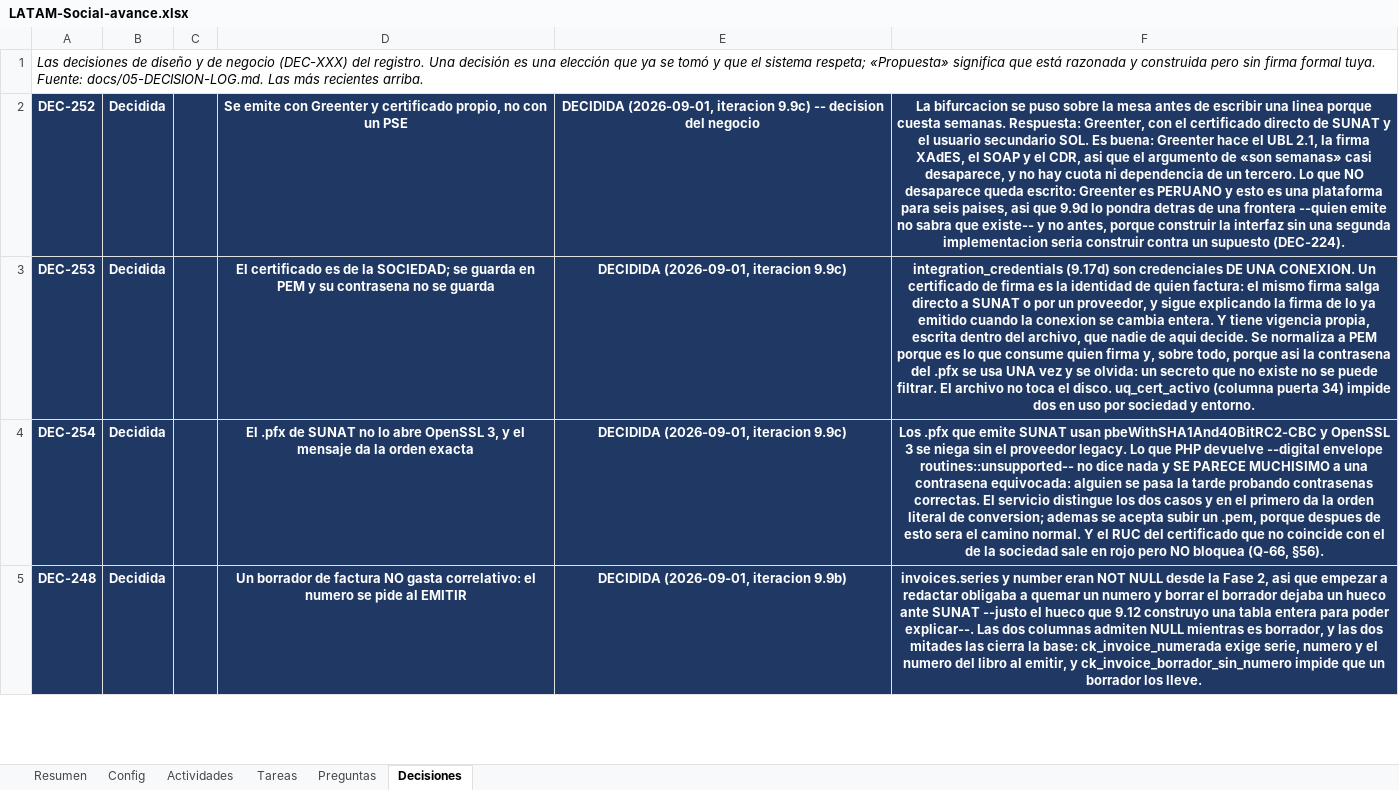
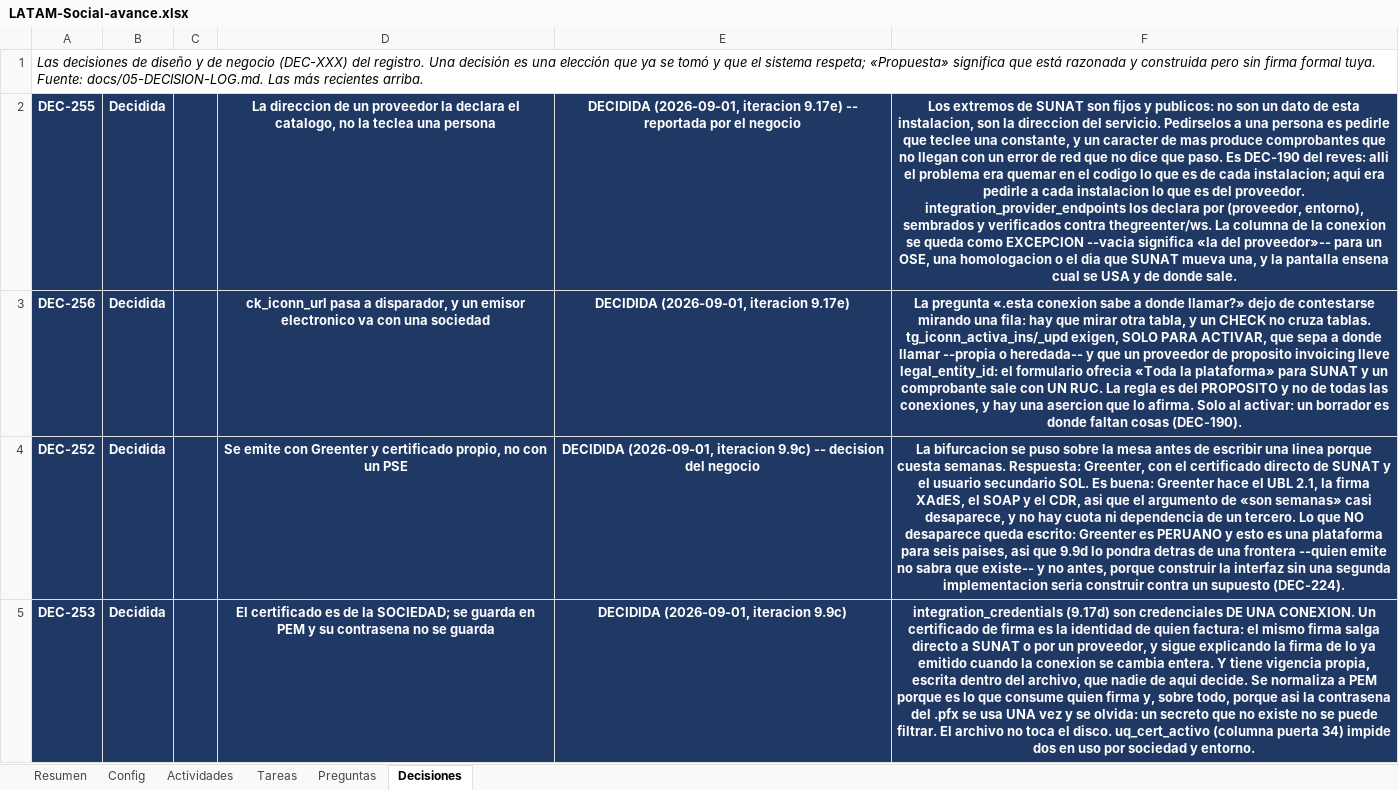
Before and after one commit to carlospandurovia/latam-social, an Excel workbook: docs/LATAM-Social-avance.xlsx, sheet Decisiones, drawn as a sheet; only a part is shown; the shorter side is filled out with more unchanged rows; values as stored, in another font and other column widths than the file's, no borders; conditional formats not drawn; the diff names each change by its address in the sheet, - before the commit and + after, or states it on an @@ line.

Commit message:
9.17e: la URL la declara el catalogo del proveedor, no una persona (DEC-255, DEC-256)

```diff
--- a/docs/LATAM-Social-avance.xlsx (sheet Decisiones)
+++ b/docs/LATAM-Social-avance.xlsx (sheet Decisiones)
+row 2: DEC-255 | Decidida |  | La direccion de un proveedor la declara el catalogo, no la teclea una persona | DECIDIDA (2026-09-01, iteracion 9.17e) -- reportada por el negocio | Los extremos de SUNAT son fijos y publicos: no son un dato de esta instalacion, son la direccion del servicio. Pedirselos a una persona es pedirle que teclee una constante, y un caracter de mas produce comprobantes que no llegan con un error de red que no dice que paso. Es DEC-190 del reves: alli el problema era quemar en el codigo lo que es de cada instalacion; aqui era pedirle a cada instalacion lo que es del proveedor. integration_provider_endpoints los declara por (proveedor, entorno), sembrados y verificados contra thegreenter/ws. La columna de la conexion se queda como EXCEPCION --vacia significa «la del proveedor»-- para un OSE, una homologacion o el dia que SUNAT mueva una, y la pantalla ensena cual se USA y de donde sale.
+row 3: DEC-256 | Decidida |  | ck_iconn_url pasa a disparador, y un emisor electronico va con una sociedad | DECIDIDA (2026-09-01, iteracion 9.17e) | La pregunta «.esta conexion sabe a donde llamar?» dejo de contestarse mirando una fila: hay que mirar otra tabla, y un CHECK no cruza tablas. tg_iconn_activa_ins/_upd exigen, SOLO PARA ACTIVAR, que sepa a donde llamar --propia o heredada-- y que un proveedor de proposito invoicing lleve legal_entity_id: el formulario ofrecia «Toda la plataforma» para SUNAT y un comprobante sale con UN RUC. La regla es del PROPOSITO y no de todas las conexiones, y hay una asercion que lo afirma. Solo al activar: un borrador es donde faltan cosas (DEC-190).
```
Also changed, not shown: sheet Actividades, 16 other files.
